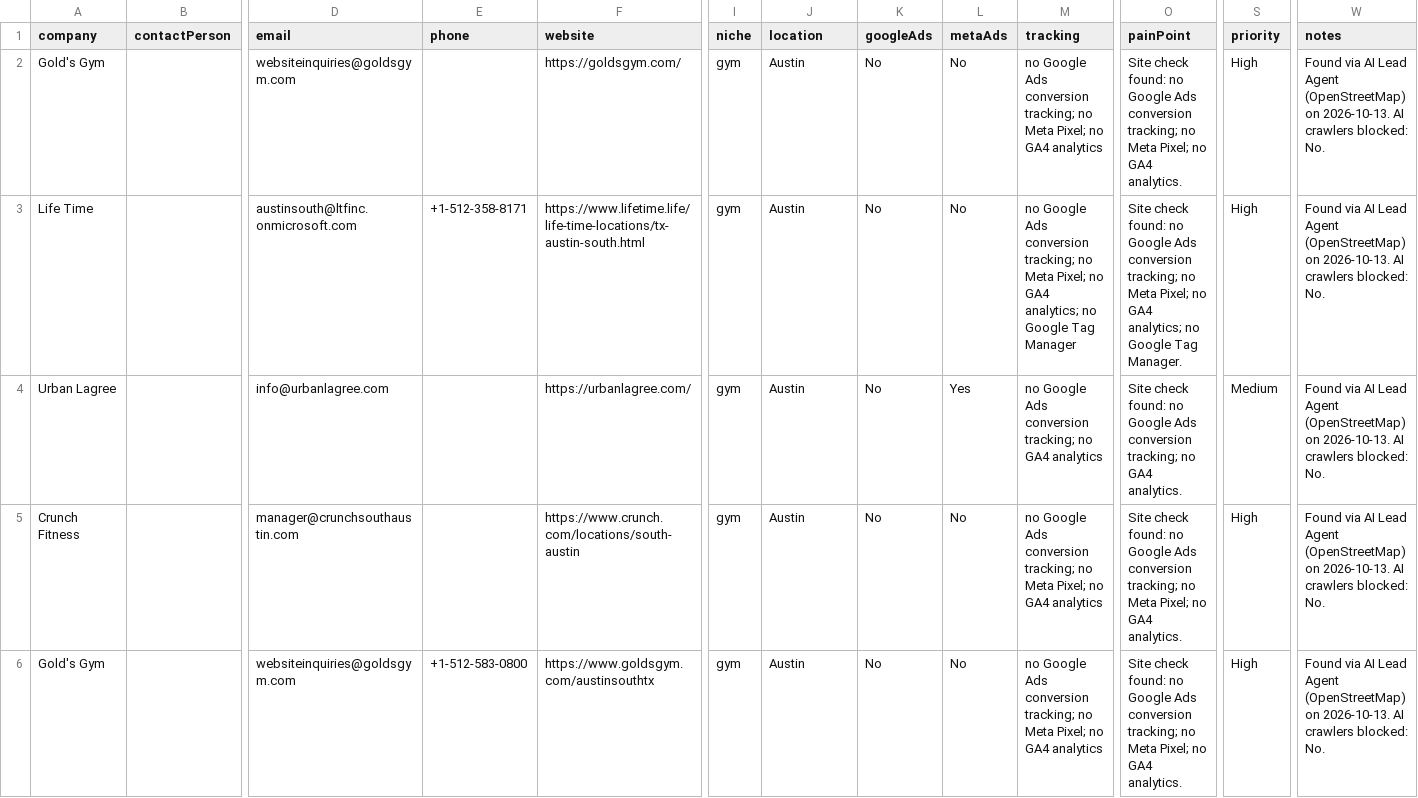
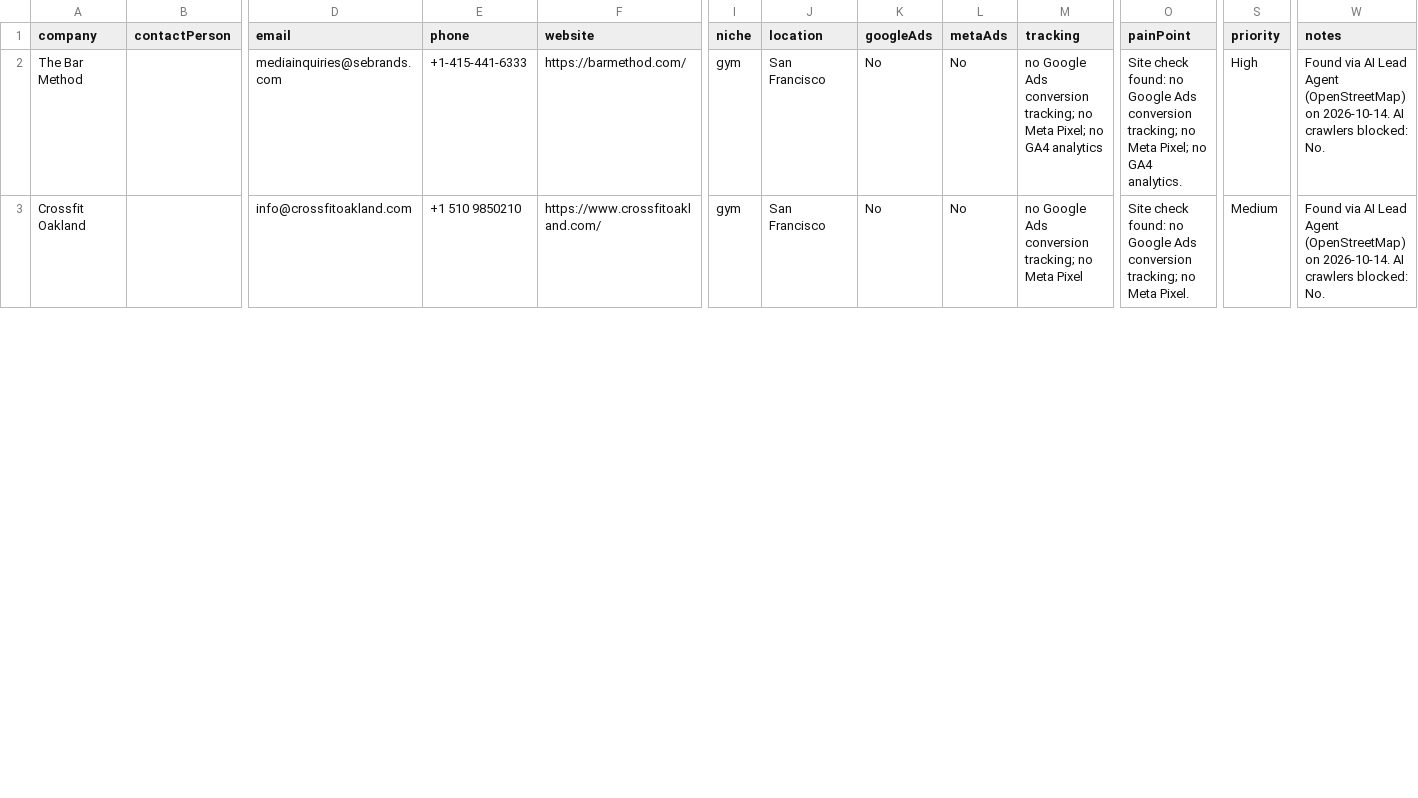
Before and after one commit to israrahmadengr-blip/israragent, a CSV file: data/crm_import.csv, drawn as a sheet; only a part is shown, gaps mark what is left out; removed rows and columns are numbered as before the commit, all else as after; rows hold the shown columns only; the diff covers the shown part only; the diff names each change by its address in the sheet, - before the commit and + after, or states it on an @@ line.

Commit message:
Daily lead run: 2026-10-14

```diff
--- a/data/crm_import.csv
+++ b/data/crm_import.csv
-A2 (company): Gold's Gym
+A2 (company): The Bar Method
-D2 (email): websiteinquiries@goldsgym.com
+D2 (email): mediainquiries@sebrands.com
-E2 (phone): (empty)
+E2 (phone): +1-415-441-6333
-F2 (website): https://goldsgym.com/
+F2 (website): https://barmethod.com/
-J2 (location): Austin
+J2 (location): San Francisco
-W2 (notes): …(OpenStreetMap) on 2026-10-13. AI crawlers…
+W2 (notes): …(OpenStreetMap) on 2026-10-14. AI crawlers…
-row 3: Life Time |  | austinsouth@ltfinc.onmicrosoft.com | +1-512-358-8171 | https://www.lifetime.life/life-time-locations/tx-austin-south.html | gym | Austin | No | No | no Google Ads conversion tracking; no Meta Pixel; no GA4 analytics; no Google Tag Manager | Site check found: no Google Ads conversion tracking; no Meta Pixel; no GA4 analytics; no Google Tag Manager. | High | Found via AI Lead Agent (OpenStreetMap) on 2026-10-13. AI crawlers blocked: No.
-row 4: Urban Lagree |  | info@urbanlagree.com |  | https://urbanlagree.com/ | gym | Austin | No | Yes | no Google Ads conversion tracking; no GA4 analytics | Site check found: no Google Ads conversion tracking; no GA4 analytics. | Medium | Found via AI Lead Agent (OpenStreetMap) on 2026-10-13. AI crawlers blocked: No.
-row 5: Crunch Fitness |  | manager@crunchsouthaustin.com |  | https://www.crunch.com/locations/south-austin | gym | Austin | No | No | no Google Ads conversion tracking; no Meta Pixel; no GA4 analytics | Site check found: no Google Ads conversion tracking; no Meta Pixel; no GA4 analytics. | High | Found via AI Lead Agent (OpenStreetMap) on 2026-10-13. AI crawlers blocked: No.
-A3 (company): Gold's Gym
+A3 (company): Crossfit Oakland
-D3 (email): websiteinquiries@goldsgym.com
+D3 (email): info@crossfitoakland.com
-E3 (phone): +1-512-583-0800
+E3 (phone): +1 510 9850210
-F3 (website): https://www.goldsgym.com/austinsouthtx
+F3 (website): https://www.crossfitoakland.com/
-J3 (location): Austin
+J3 (location): San Francisco
-M3 (tracking): …no Meta Pixel; no GA4 analytics
+M3 (tracking): …no Meta Pixel
-O3 (painPoint): …no Meta Pixel; no GA4 analytics.
+O3 (painPoint): …no Meta Pixel.
-S3 (priority): High
+S3 (priority): Medium
-W3 (notes): …(OpenStreetMap) on 2026-10-13. AI crawlers…
+W3 (notes): …(OpenStreetMap) on 2026-10-14. AI crawlers…
```
Also changed, not shown: 4 added rows, 1 removed row and 53 edited cells elsewhere in this file, 1 other file.
